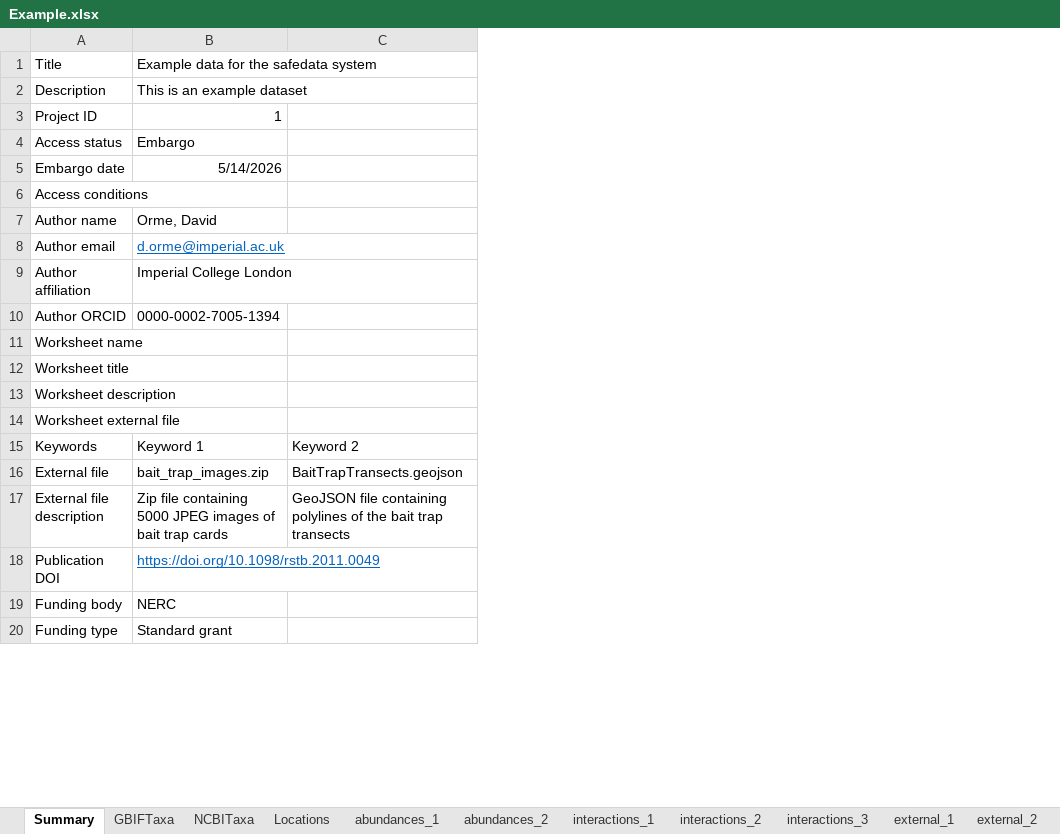
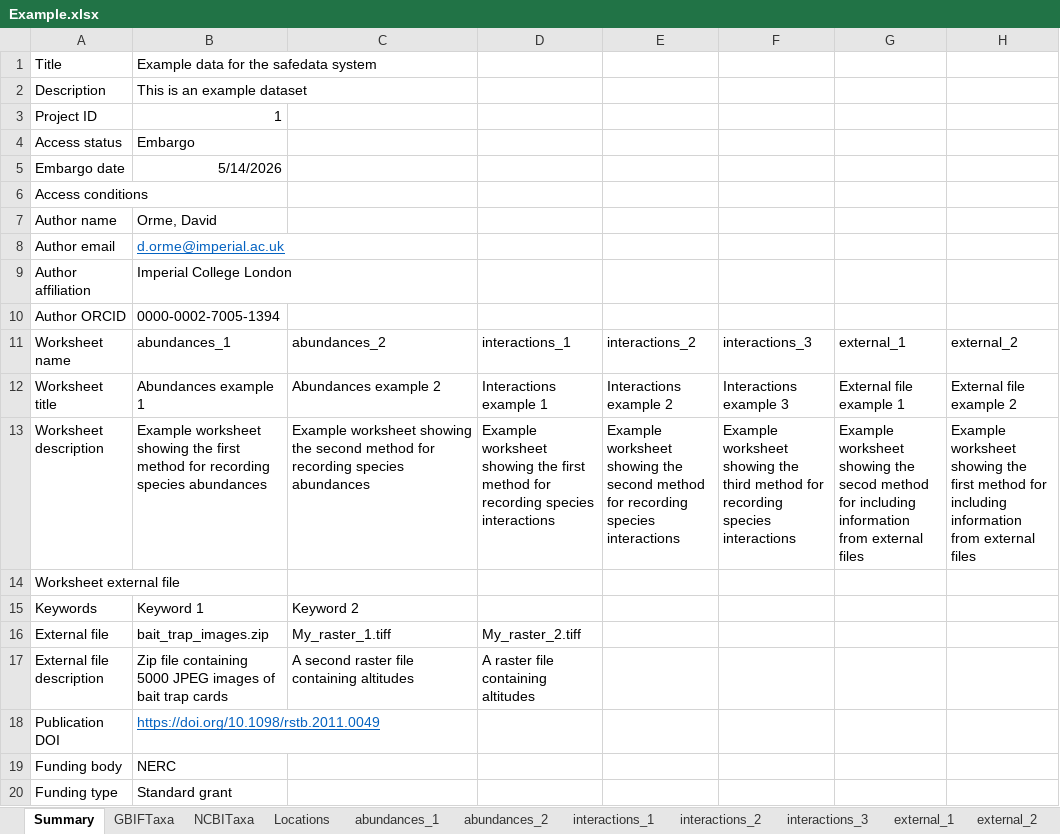
Before and after one commit to ImperialCollegeLondon/safedata_validator, an Excel workbook: docs/data_providers/data_format/Example.xlsx, sheet Summary, drawn as a sheet; only a part is shown; values as stored, in another font and other column widths than the file's, no borders; the diff names each change by its address in the sheet, - before the commit and + after, or states it on an @@ line.

Commit message:
Added worksheet details to example file and fixed all the validation errors that then arose

```diff
--- a/docs/data_providers/data_format/Example.xlsx (sheet Summary)
+++ b/docs/data_providers/data_format/Example.xlsx (sheet Summary)
+column D, rows 11-17: interactions_1 | Interactions example 1 | Example worksheet showing the first method for recording species interactions |  |  | My_raster_2.tiff | A raster file containing altitudes
+column E, rows 11-13: interactions_2 | Interactions example 2 | Example worksheet showing the second method for recording species interactions
+column F, rows 11-13: interactions_3 | Interactions example 3 | Example worksheet showing the third method for recording species interactions
+column G, rows 11-13: external_1 | External file example 1 | Example worksheet showing the secod method for including information from external files
+column H, rows 11-13: external_2 | External file example 2 | Example worksheet showing the first method for including information from external files
-B11: (empty)
+B11: abundances_1
-C11: (empty)
+C11: abundances_2
-B12: (empty)
+B12: Abundances example 1
-C12: (empty)
+C12: Abundances example 2
-B13: (empty)
+B13: Example worksheet showing the first method for recording species abundances
-C13: (empty)
+C13: Example worksheet showing the second method for recording species abundances
-C16: BaitTrapTransects.geojson
+C16: My_raster_1.tiff
-C17: GeoJSON file containing polylines of the bait trap transects
+C17: A second raster file containing altitudes
```
Also changed, not shown: sheet GBIFTaxa, sheet external_2, sheet interactions_1, sheet interactions_3, 2 other files.
